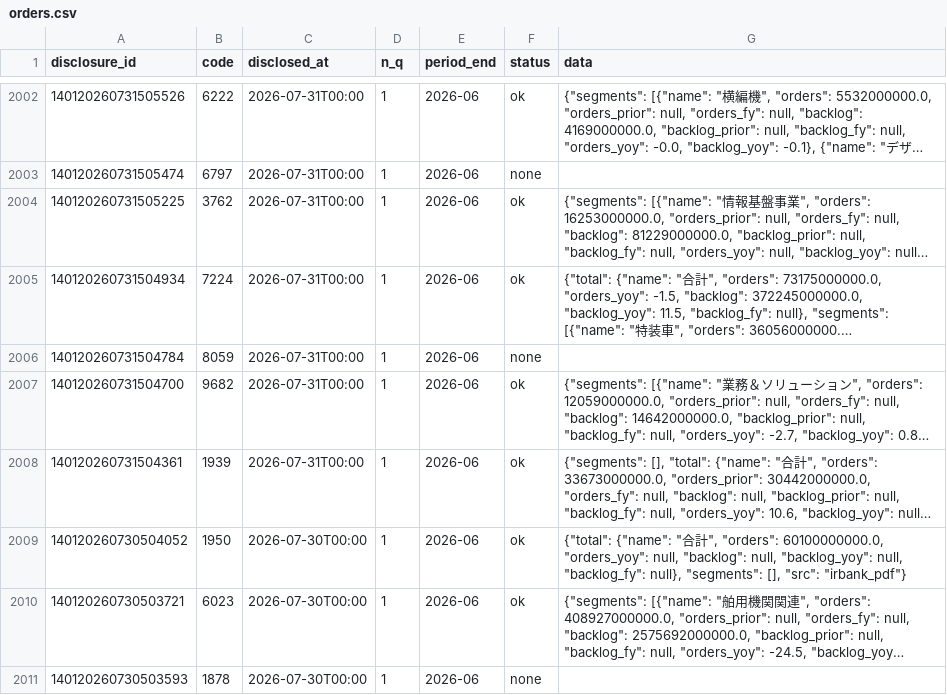
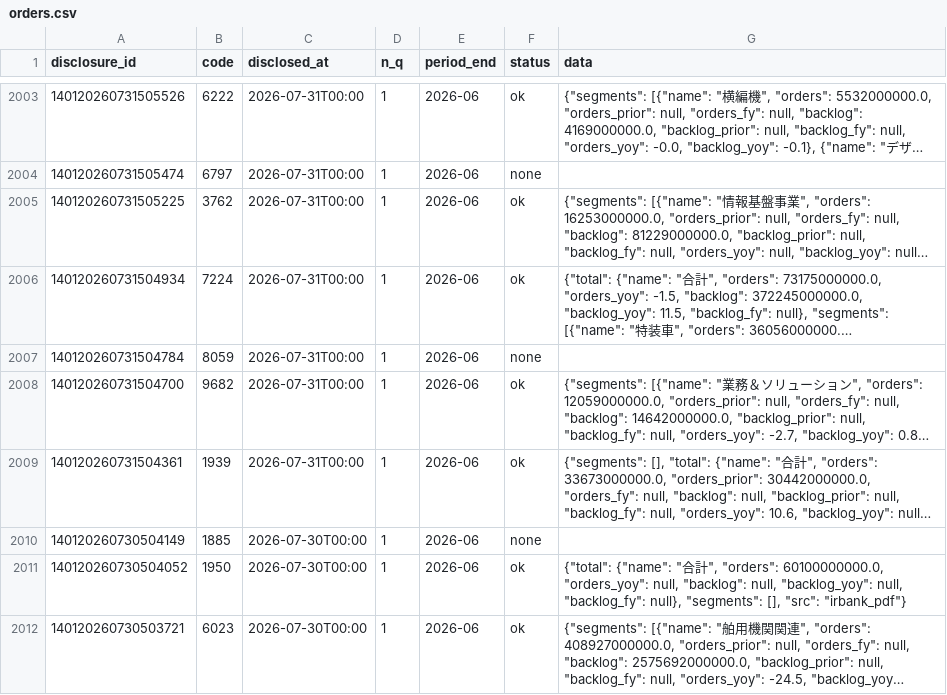
Before and after one commit to vix96343-source/kessan-hantei, a CSV file: data/orders.csv, drawn as a sheet; only a part is shown, gaps mark what is left out; the shorter side is filled out with more unchanged rows; long unchanged cells end in …; the diff covers the shown part only; the diff names each change by its address in the sheet, - before the commit and + after, or states it on an @@ line.

```diff
--- a/data/orders.csv
+++ b/data/orders.csv
+row 2010: 140120260730504149 | 1885 | 2026-07-30T00:00 | 1 | 2026-06 | none
```
Also changed, not shown: 3 added rows elsewhere in this file, data/ir_times.csv, 4 other files.
